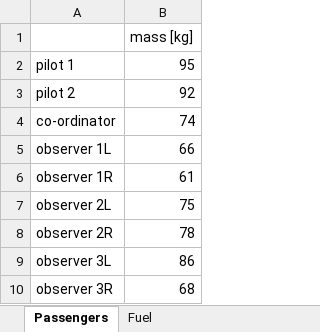
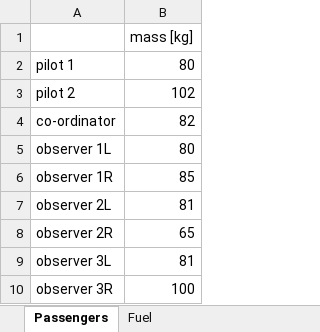
Before and after one commit to paulsimonschoen/Group50-SVV, an Excel workbook: weight_addition.xlsx, sheet Passengers, drawn as a sheet; values as stored, in another font and other column widths than the file's, no borders; conditional formats not drawn; the diff names each change by its address in the sheet, - before the commit and + after, or states it on an @@ line.

```diff
--- a/weight_addition.xlsx (sheet Passengers)
+++ b/weight_addition.xlsx (sheet Passengers)
-B2: 95
+B2: 80
-B3: 92
+B3: 102
-B4: 74
+B4: 82
-B5: 66
+B5: 80
-B6: 61
+B6: 85
-B7: 75
+B7: 81
-B8: 78
+B8: 65
-B9: 86
+B9: 81
-B10: 68
+B10: 100
```
Also changed, not shown: sheet Fuel, Stability_coefficients.xlsx, converted_data.xlsx, 11 other files.
